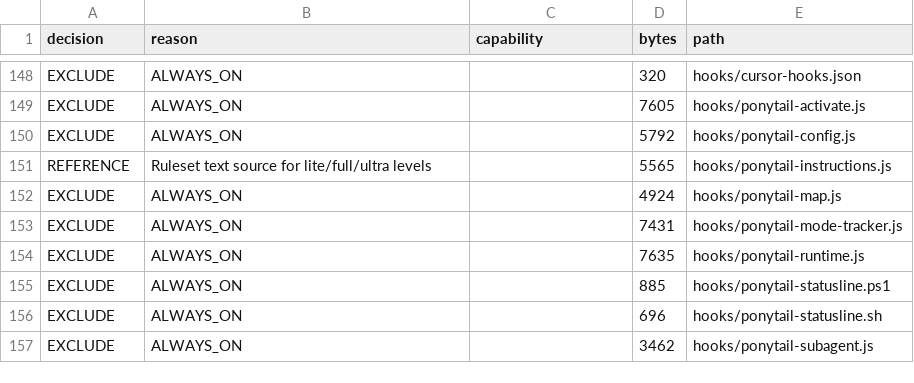
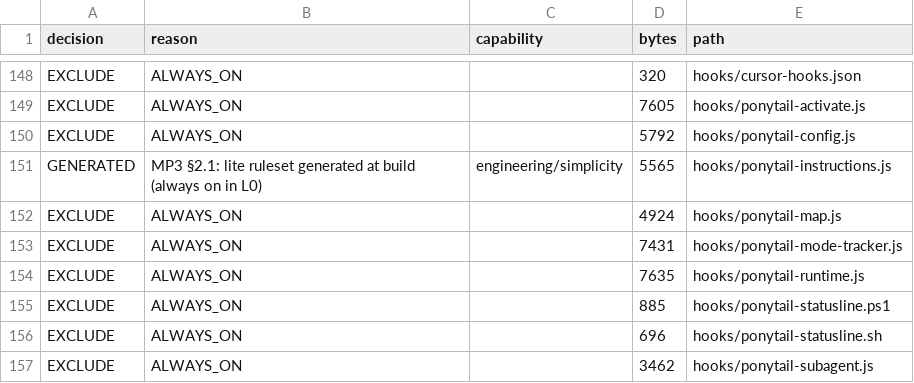
Before and after one commit to Vikhyath-thelazycoder/AgyLite, a TSV file: docs/audit/evidence/extraction-matrix/ponytail.tsv, drawn as a sheet; only a part is shown, gaps mark what is left out.

```diff
--- a/docs/audit/evidence/extraction-matrix/ponytail.tsv
+++ b/docs/audit/evidence/extraction-matrix/ponytail.tsv
@@ -150,3 +150,3 @@ EXCLUDE	ALWAYS_ON		7605	hooks/ponytail-activate.js
 EXCLUDE	ALWAYS_ON		5792	hooks/ponytail-config.js
-REFERENCE	Ruleset text source for lite/full/ultra levels		5565	hooks/ponytail-instructions.js
+GENERATED	MP3 §2.1: lite ruleset generated at build (always on in L0)	engineering/simplicity	5565	hooks/ponytail-instructions.js
 EXCLUDE	ALWAYS_ON		4924	hooks/ponytail-map.js
```
Also changed, not shown: 15 other files.
